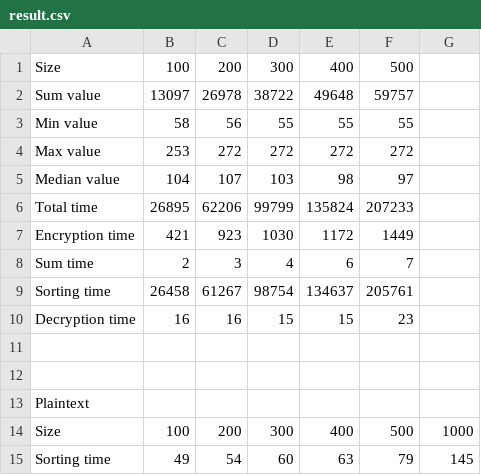
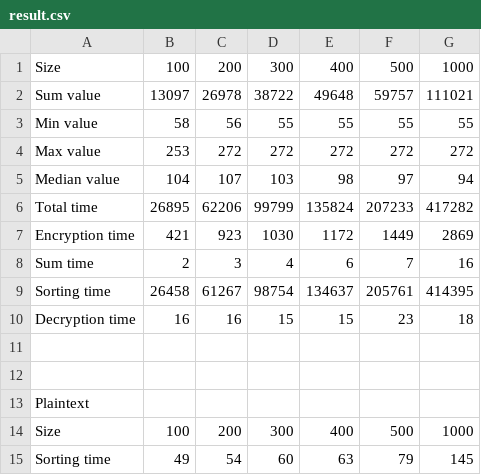
Before and after one commit to daweizhao23/NYU-CSGY6903-Project2, a CSV file: data/result.csv, drawn as a sheet.

```diff
--- a/data/result.csv
+++ b/data/result.csv
@@ -1,11 +1,11 @@
-Size,100,200,300,400,500,
-Sum value,13097,26978,38722,49648,59757,
-Min value,58,56,55,55,55,
-Max value,253,272,272,272,272,
-Median value,104,107,103,98,97,
-Total time,26895,62206,99799,135824,207233,
-Encryption time,421,923,1030,1172,1449,
-Sum time,2,3,4,6,7,
-Sorting time,26458,61267,98754,134637,205761,
-Decryption time,16,16,15,15,23,
+Size,100,200,300,400,500,1000
+Sum value,13097,26978,38722,49648,59757,111021
+Min value,58,56,55,55,55,55
+Max value,253,272,272,272,272,272
+Median value,104,107,103,98,97,94
+Total time,26895,62206,99799,135824,207233,417282
+Encryption time,421,923,1030,1172,1449,2869
+Sum time,2,3,4,6,7,16
+Sorting time,26458,61267,98754,134637,205761,414395
+Decryption time,16,16,15,15,23,18
 ,,,,,,
```
Also changed, not shown: 4 other files.
